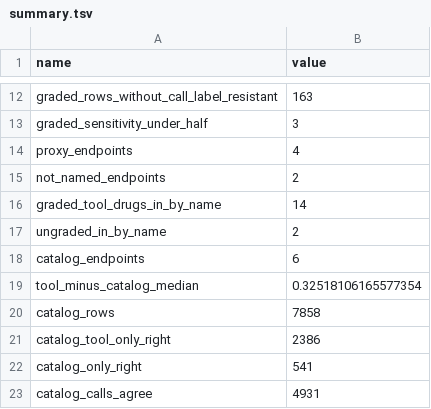
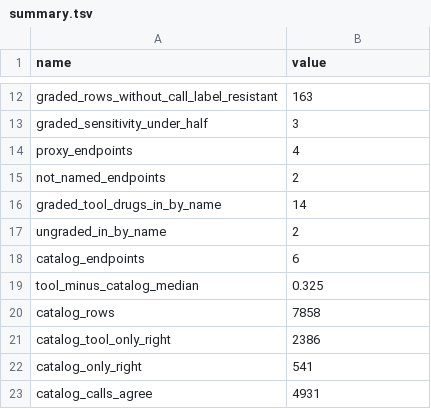
Before and after one commit to editnori/Genomic-Resistance-Mapping-GRM-, a TSV file: reference/tbprofiler-comparison/summary.tsv, drawn as a sheet; only a part is shown, gaps mark what is left out.

Commit message:
Keep the catalog row to six-report totals in the TBProfiler record
On three reports a per-report count of the catalog row would describe
one genome. The record now gives the catalog row only as totals over
the six reports of the plan's set that have one, in totals.tsv and
again in summary.tsv, with its median to 3 decimals. callers.tsv and
measures.tsv drop to 880 rows each. The README names the input set and
says why the catalog row stands this way. The suite fails if a
per-report catalog row comes back, holds the small-cell check on the
committed record, and bounds the row check by the record's shape.

```diff
--- a/reference/tbprofiler-comparison/summary.tsv
+++ b/reference/tbprofiler-comparison/summary.tsv
@@ -18,3 +18,3 @@ ungraded_in_by_name	2
 catalog_endpoints	6
-tool_minus_catalog_median	0.32518106165577354
+tool_minus_catalog_median	0.325
 catalog_rows	7858
```
Also changed, not shown: reference/tbprofiler-comparison/callers.tsv, reference/tbprofiler-comparison/measures.tsv, 5 other files.
